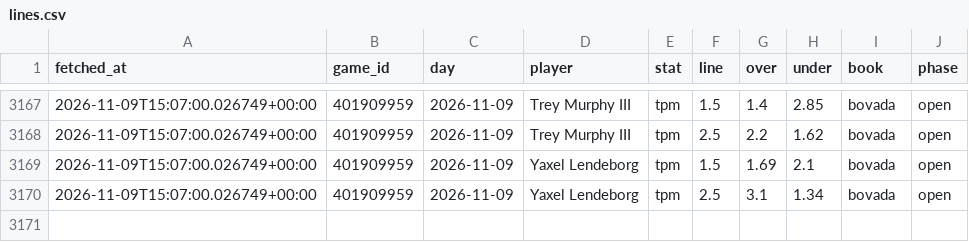
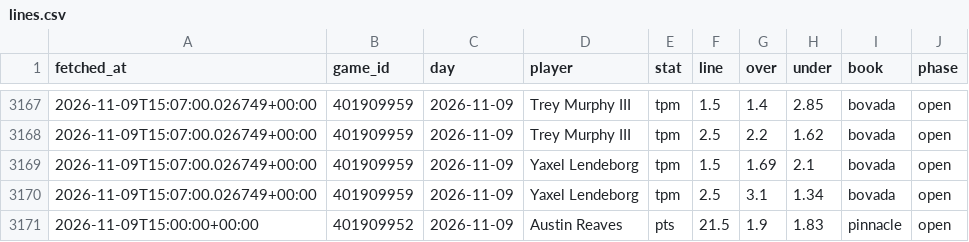
Before and after one commit to SYKOfn/tipoff-numbers, a CSV file: data/props/lines.csv, drawn as a sheet; only a part is shown, gaps mark what is left out; the diff names each change by its address in the sheet, - before the commit and + after, or states it on an @@ line.

```diff
--- a/data/props/lines.csv
+++ b/data/props/lines.csv
+row 3171: 2026-11-09T15:00:00+00:00 | 401909952 | 2026-11-09 | Austin Reaves | pts | 21.5 | 1.9 | 1.83 | pinnacle | open
```
Also changed, not shown: 7 other files.
